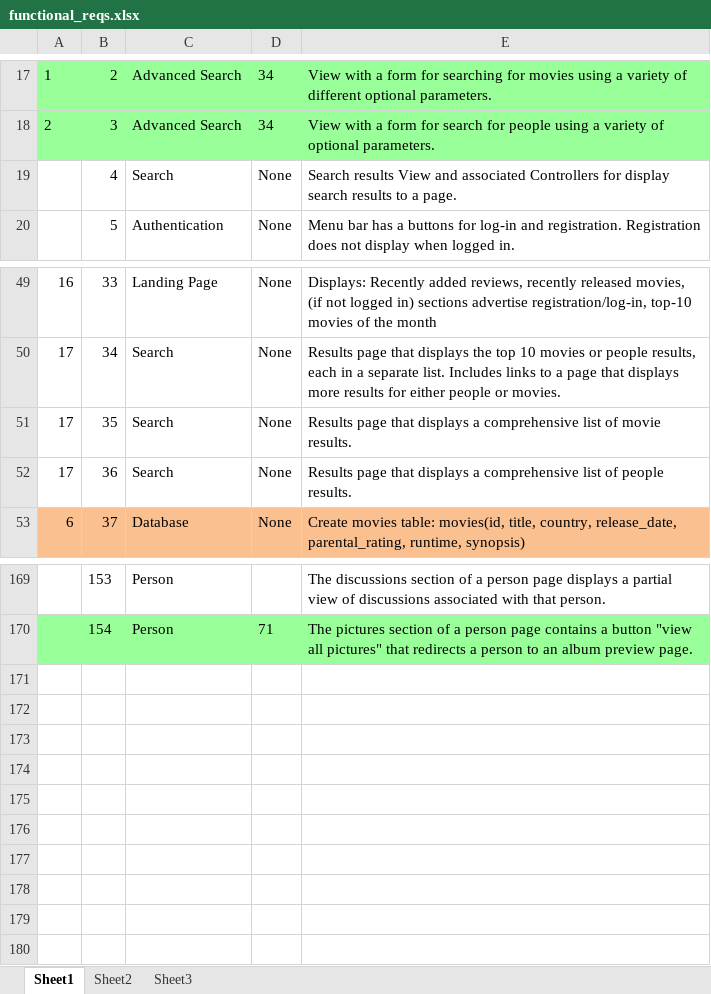
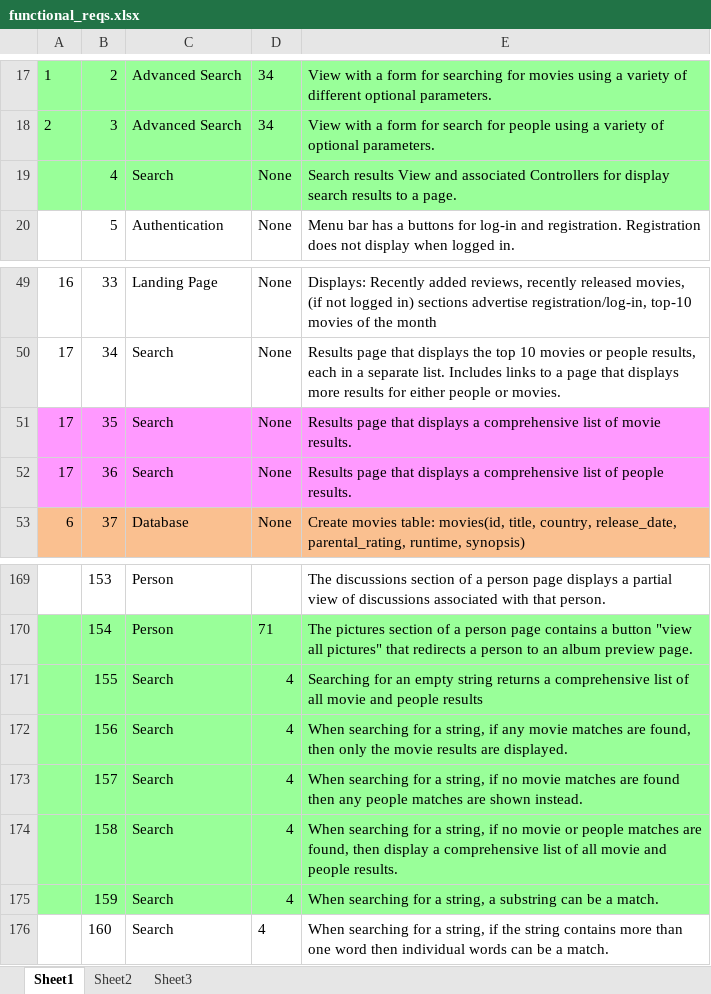
Before and after one commit to jlug331221/MovieDbPublic, an Excel workbook: functional_reqs.xlsx, sheet Sheet1, drawn as a sheet; only a part is shown, gaps mark what is left out; values as stored, in another font and other column widths than the file's, no borders; the diff names each change by its address in the sheet, - before the commit and + after, or states it on an @@ line.

Commit message:
Updated requirements, add REQ ID's to basicSearch tests

```diff
--- a/functional_reqs.xlsx (sheet Sheet1)
+++ b/functional_reqs.xlsx (sheet Sheet1)
-A19:E19 fill: none
+A19:E19 fill: #99FF99
-A51:E52 fill: none
+A51:E52 fill: #FF99FF
+row 171:  | 155 | Search | 4 | Searching for an empty string returns a comprehensive list of all movie and people results
+row 172:  | 156 | Search | 4 | When searching for a string, if any movie matches are found, then only the movie results are displayed.
+row 173:  | 157 | Search | 4 | When searching for a string, if no movie matches are found then any people matches are shown instead.
+row 174:  | 158 | Search | 4 | When searching for a string, if no movie or people matches are found, then display a comprehensive list of all movie and people results.
+row 175:  | 159 | Search | 4 | When searching for a string, a substring can be a match.
+row 176:  | 160 | Search | 4 | When searching for a string, if the string contains more than one word then individual words can be a match.
```
Also changed, not shown: 1 other file.
